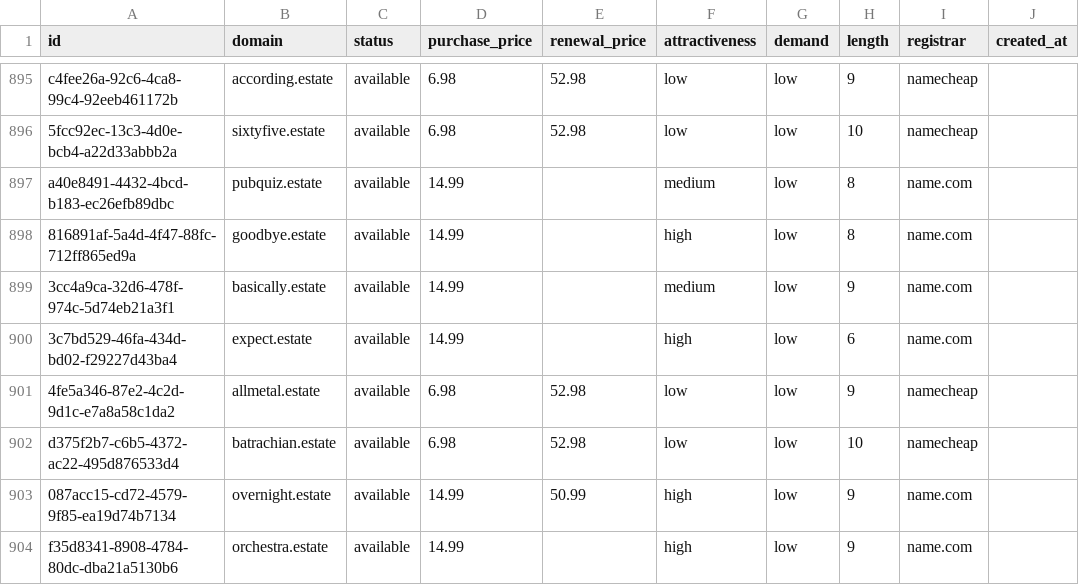
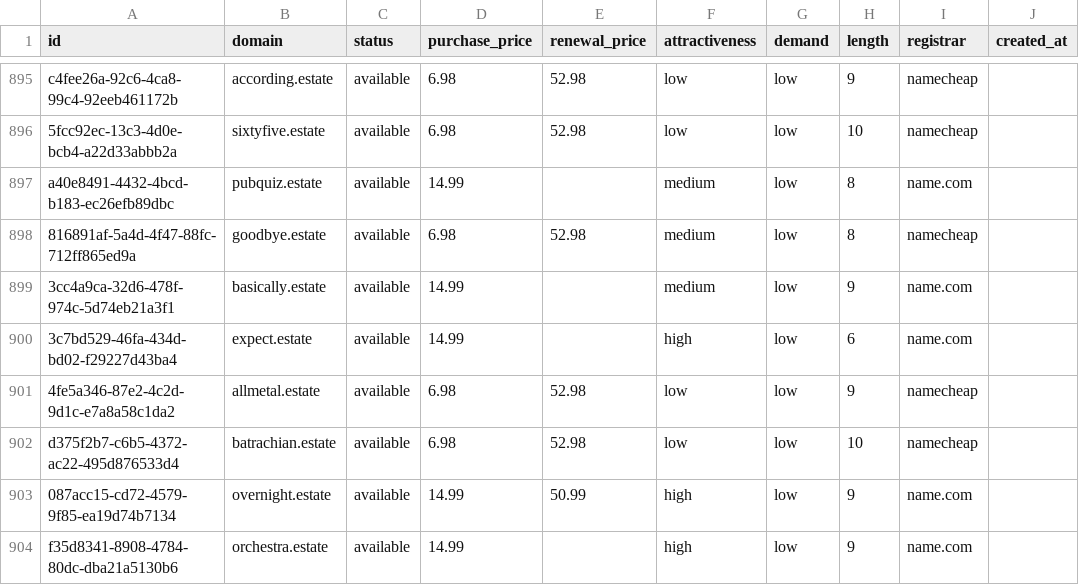
Before and after one commit to UniqueDomains/estate-oneword-domains, a CSV file: estate.csv, drawn as a sheet; only a part is shown, gaps mark what is left out; the diff names each change by its address in the sheet, - before the commit and + after, or states it on an @@ line.

Commit message:
Domains update

```diff
--- a/estate.csv
+++ b/estate.csv
-D898 (purchase_price): 14.99
+D898 (purchase_price): 6.98
-E898 (renewal_price): (empty)
+E898 (renewal_price): 52.98
-F898 (attractiveness): high
+F898 (attractiveness): medium
-I898 (registrar): name.com
+I898 (registrar): namecheap
```
Also changed, not shown: 3 other files.
